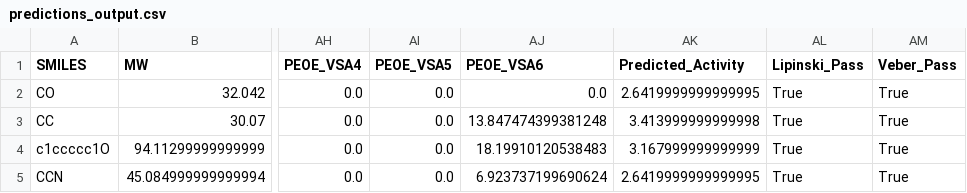
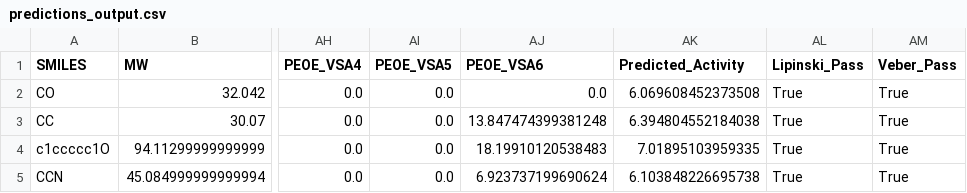
Before and after one commit to nalgirkarh-prog/qsar-virtual-medchem, a CSV file: predictions_output.csv, drawn as a sheet; only a part is shown, gaps mark what is left out; the diff names each change by its address in the sheet, - before the commit and + after, or states it on an @@ line.

```diff
--- a/predictions_output.csv
+++ b/predictions_output.csv
-AK2 (Predicted_Activity): 2.6419999999999995
+AK2 (Predicted_Activity): 6.069608452373508
-AK3 (Predicted_Activity): 3.413999999999998
+AK3 (Predicted_Activity): 6.394804552184038
-AK4 (Predicted_Activity): 3.167999999999999
+AK4 (Predicted_Activity): 7.01895103959335
-AK5 (Predicted_Activity): 2.6419999999999995
+AK5 (Predicted_Activity): 6.103848226695738
```
Also changed, not shown: substitution_results.csv, 7 other files.
